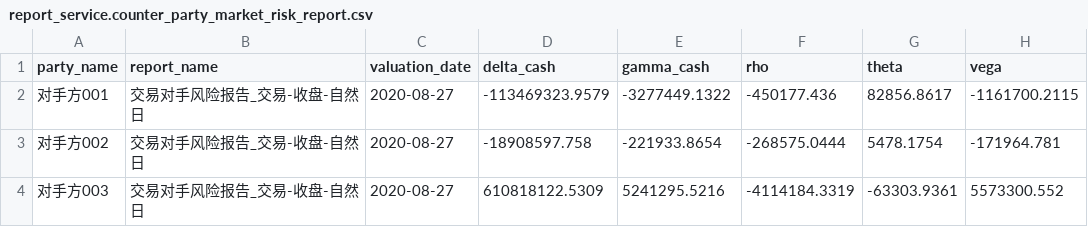
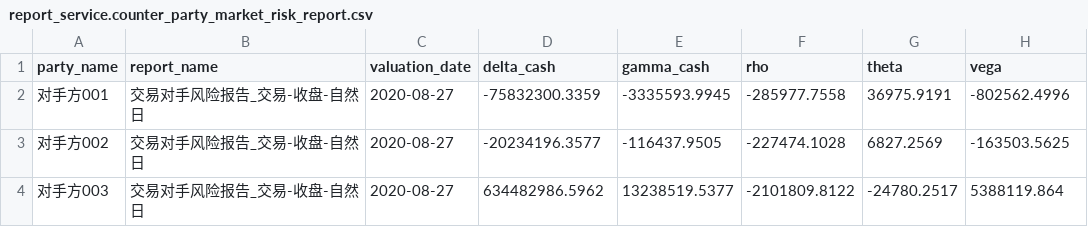
Before and after one commit to blshao84/jkzx1, a CSV file: scripts/airflow/regression/bas/RunEodCounterpartyMarketRiskDefaultCloseDdTest/report_service.counter_party_market_risk_report.csv, drawn as a sheet.

```diff
--- a/scripts/airflow/regression/bas/RunEodCounterpartyMarketRiskDefaultCloseDdTest/report_service.counter_party_market_risk_report.csv
+++ b/scripts/airflow/regression/bas/RunEodCounterpartyMarketRiskDefaultCloseDdTest/report_service.counter_party_market_risk_report.csv
@@ -1,4 +1,4 @@
 party_name,report_name,valuation_date,delta_cash,gamma_cash,rho,theta,vega
-对手方001,交易对手风险报告_交易-收盘-自然日,2020-08-27,-113469323.9579,-3277449.1322,-450177.436,82856.8617,-1161700.2115
-对手方002,交易对手风险报告_交易-收盘-自然日,2020-08-27,-18908597.758,-221933.8654,-268575.0444,5478.1754,-171964.781
-对手方003,交易对手风险报告_交易-收盘-自然日,2020-08-27,610818122.5309,5241295.5216,-4114184.3319,-63303.9361,5573300.552
+对手方001,交易对手风险报告_交易-收盘-自然日,2020-08-27,-75832300.3359,-3335593.9945,-285977.7558,36975.9191,-802562.4996
+对手方002,交易对手风险报告_交易-收盘-自然日,2020-08-27,-20234196.3577,-116437.9505,-227474.1028,6827.2569,-163503.5625
+对手方003,交易对手风险报告_交易-收盘-自然日,2020-08-27,634482986.5962,13238519.5377,-2101809.8122,-24780.2517,5388119.864
```
Also changed, not shown: scripts/airflow/regression/bas/RunBasicRisksDefaultClosePdTest/eod_basic_risks_default_close.csv, scripts/airflow/regression/bas/RunEodMarketRiskByBookUnderlyerDefaultClosePdTest/report_service.market_risk_by_sub_underlyer_report.csv, 6 other files.
